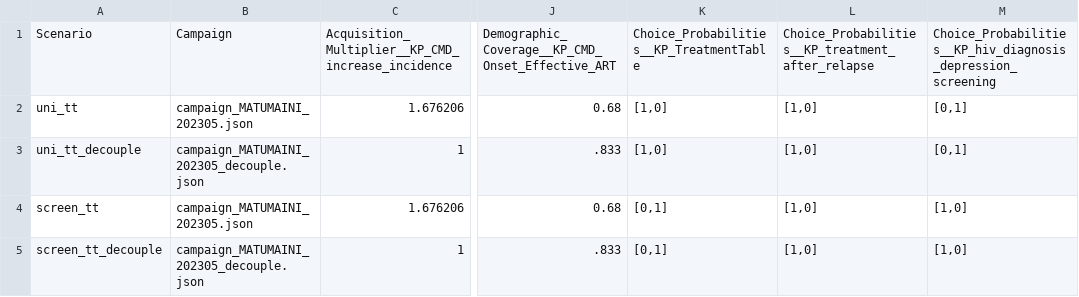
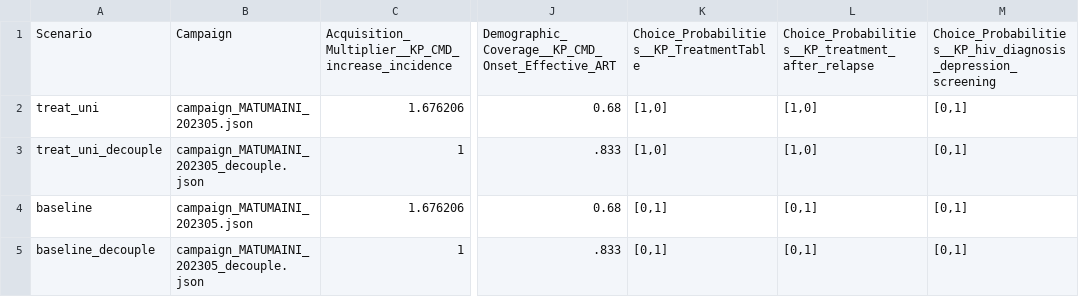
Before and after one commit to BershteynLab/MATUMAINI, a CSV file: 202301_Nyanza_MATUMAINI_MalariaOngoing/scenarios.csv, drawn as a sheet; only a part is shown, gaps mark what is left out; the diff names each change by its address in the sheet, - before the commit and + after, or states it on an @@ line.

```diff
--- a/202301_Nyanza_MATUMAINI_MalariaOngoing/scenarios.csv
+++ b/202301_Nyanza_MATUMAINI_MalariaOngoing/scenarios.csv
-A2: uni_tt
+A2: treat_uni
-A3: uni_tt_decouple
+A3: treat_uni_decouple
-A4: screen_tt
+A4: baseline
-L4:L5: [1,0]
+L4:L5: [0,1]
-M4:M5: [1,0]
+M4:M5: [0,1]
-A5: screen_tt_decouple
+A5: baseline_decouple
```
Also changed, not shown: 202301_Nyanza_MATUMAINI_MalariaOngoing/scenarios_modular.csv, 2 other files.
